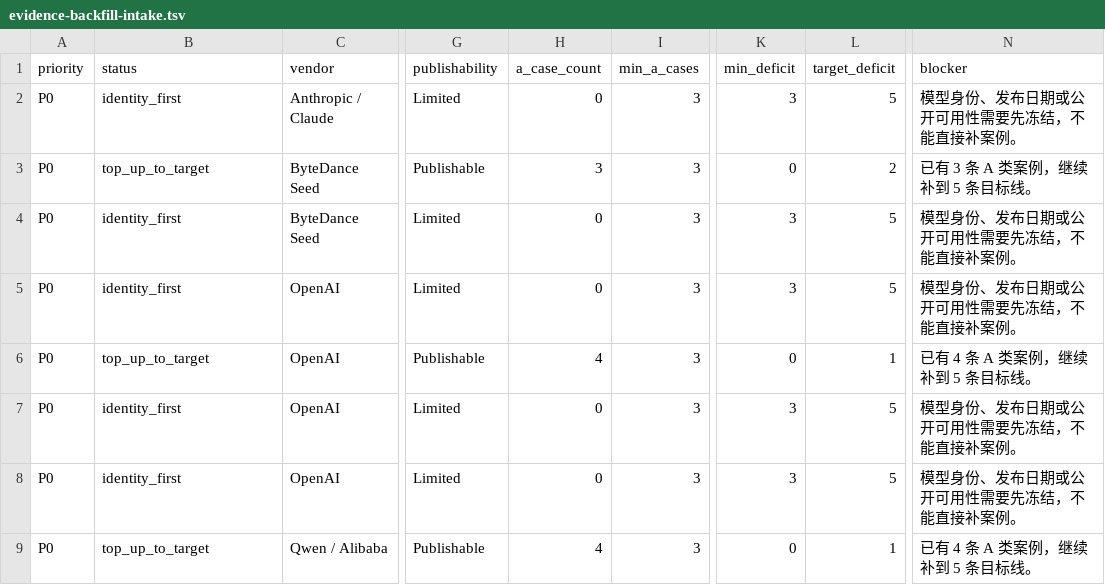
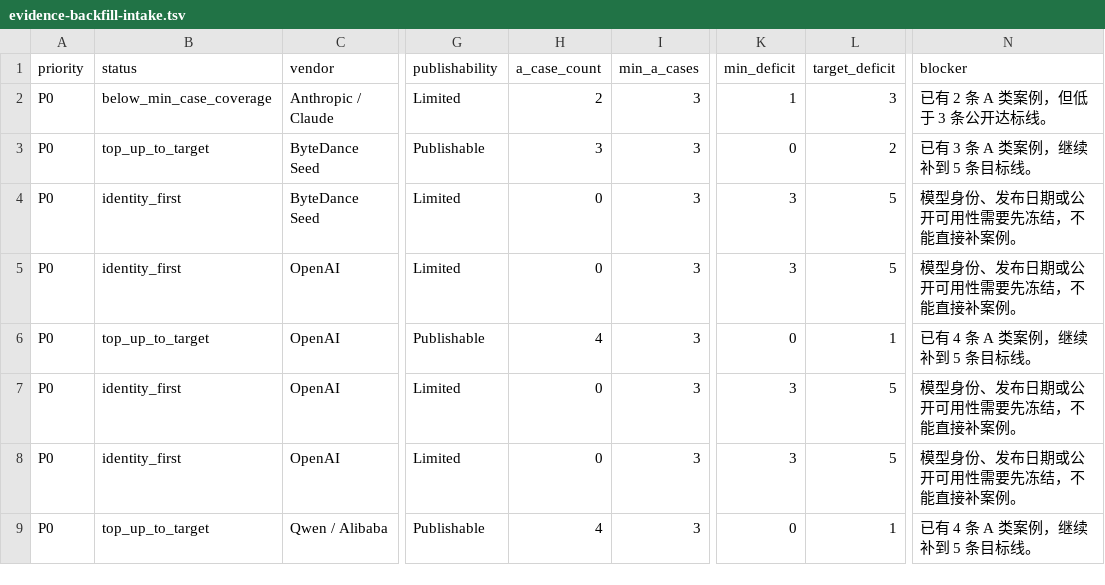
Before and after one commit to AL549984/model, a TSV file: work/evidence-backfill-intake.tsv, drawn as a sheet; only a part is shown, gaps mark what is left out; the diff names each change by its address in the sheet, - before the commit and + after, or states it on an @@ line.

Commit message:
chore: sync Model Atlas case data

```diff
--- a/work/evidence-backfill-intake.tsv
+++ b/work/evidence-backfill-intake.tsv
-B2 (status): identity_first
+B2 (status): below_min_case_coverage
-H2 (a_case_count): 0
+H2 (a_case_count): 2
-K2 (min_deficit): 3
+K2 (min_deficit): 1
-L2 (target_deficit): 5
+L2 (target_deficit): 3
-N2 (blocker): 模型身份、发布日期或公开可用性需要先冻结，不能直接补案例。
+N2 (blocker): 已有 2 条 A 类案例，但低于 3 条公开达标线。
```
Also changed, not shown: 6 other files.
